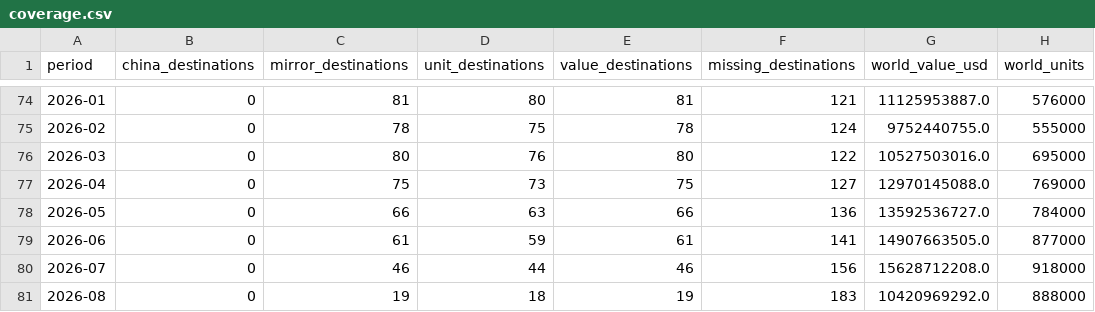
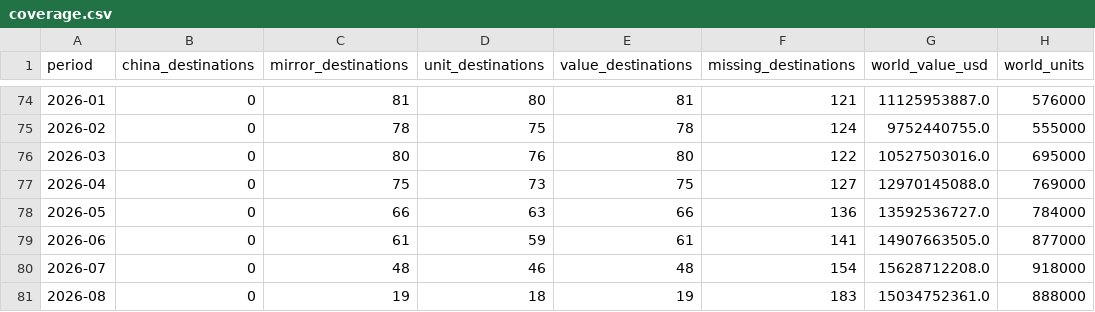
Before and after one commit to roblevinson-cloud/ai-compute-demand-dashboard, a CSV file: docs/china-auto/data/coverage.csv, drawn as a sheet; only a part is shown, gaps mark what is left out; the diff names each change by its address in the sheet, - before the commit and + after, or states it on an @@ line.

```diff
--- a/docs/china-auto/data/coverage.csv
+++ b/docs/china-auto/data/coverage.csv
-C80 (mirror_destinations): 46
+C80 (mirror_destinations): 48
-D80 (unit_destinations): 44
+D80 (unit_destinations): 46
-E80 (value_destinations): 46
+E80 (value_destinations): 48
-F80 (missing_destinations): 156
+F80 (missing_destinations): 154
-G81 (world_value_usd): 10420969292.0
+G81 (world_value_usd): 15034752361.0
```
Also changed, not shown: docs/china-auto/data/world_monthly.csv, 5 other files.
